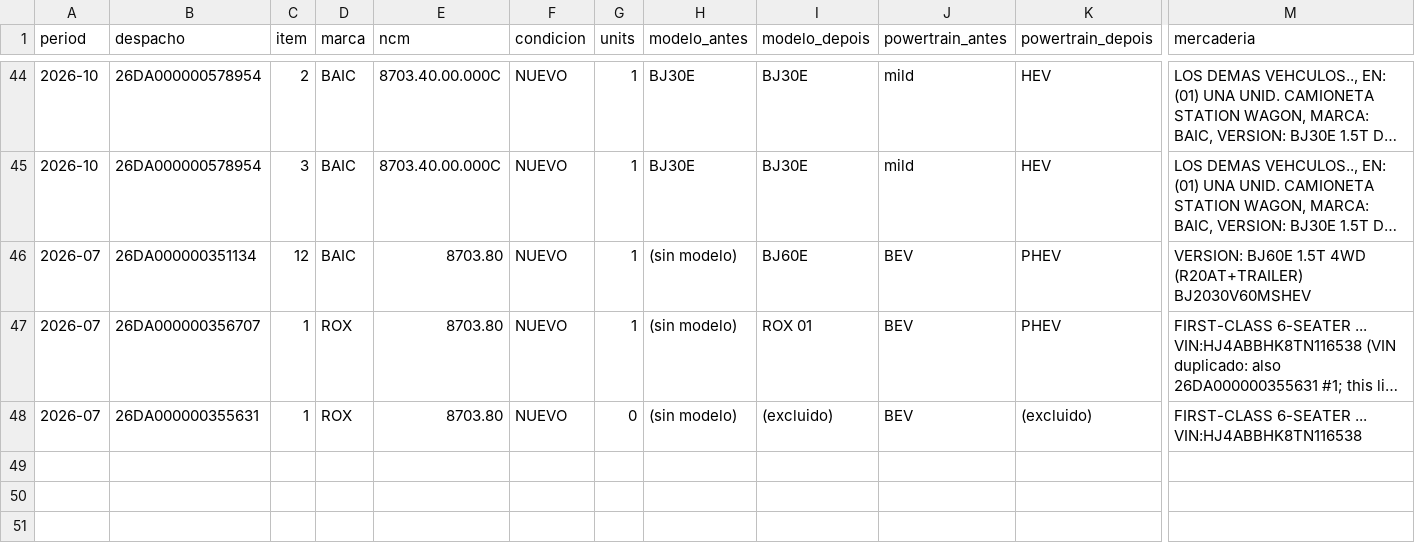
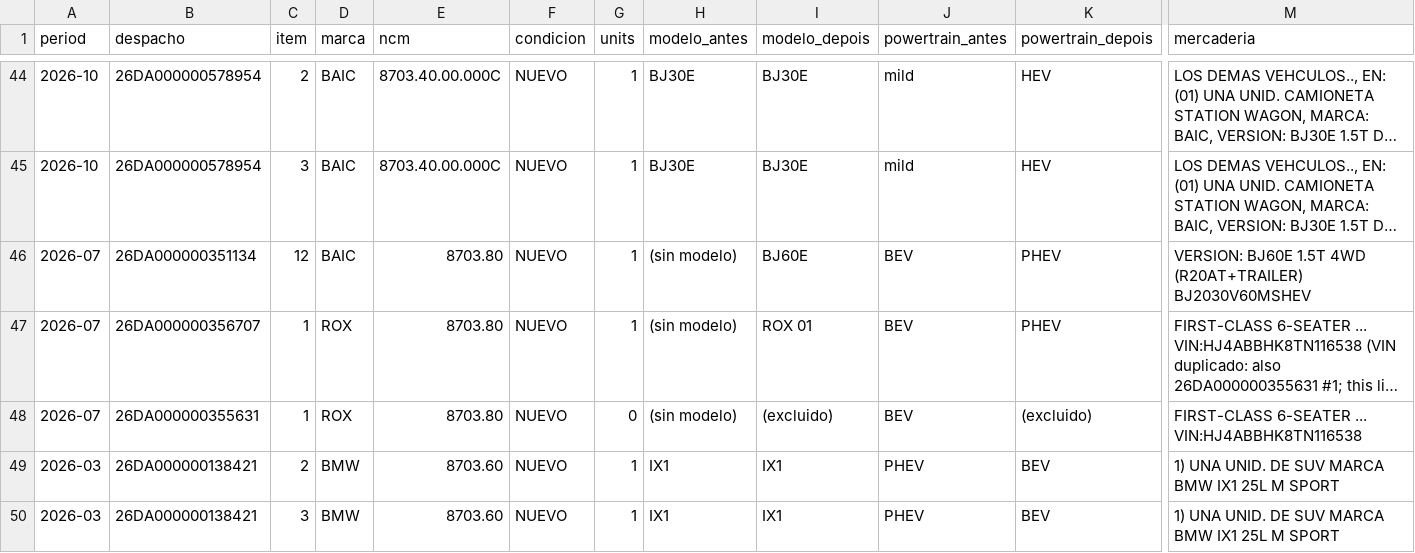
Before and after one commit to ParaguaianMax/paraguay-ev-market, a CSV file: data/audit/audit_sin_modelo_aprovados_2026-11-02.csv, drawn as a sheet; only a part is shown, gaps mark what is left out; long unchanged cells end in …; rows hold the shown columns only; the diff names each change by its address in the sheet, - before the commit and + after, or states it on an @@ line.

Commit message:
data: 2026-03 BMW IX1 25L M SPORT (26DA000000138421 #2,#3) PHEV->BEV, model IX1; Max 2026-11-02 (texto diz iX1); audit

```diff
--- a/data/audit/audit_sin_modelo_aprovados_2026-11-02.csv
+++ b/data/audit/audit_sin_modelo_aprovados_2026-11-02.csv
+row 49: 2026-03 | 26DA000000138421 | 2 | BMW | 8703.60 | NUEVO | 1 | IX1 | IX1 | PHEV | BEV | 1) UNA UNID. DE SUV MARCA BMW IX1 25L M SPORT
+row 50: 2026-03 | 26DA000000138421 | 3 | BMW | 8703.60 | NUEVO | 1 | IX1 | IX1 | PHEV | BEV | 1) UNA UNID. DE SUV MARCA BMW IX1 25L M SPORT
```
Also changed, not shown: data/Paraguay.csv, data/models/2026-03.csv.
